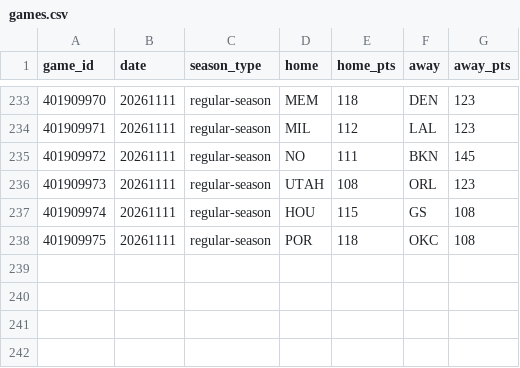
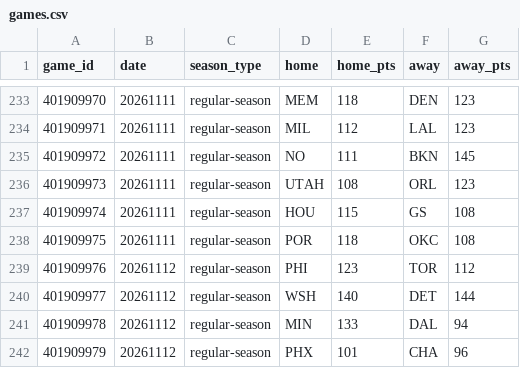
Before and after one commit to HLCLJacksonC/nba-analysis, a CSV file: games.csv, drawn as a sheet; only a part is shown, gaps mark what is left out.

```diff
--- a/games.csv
+++ b/games.csv
@@ -238 +238,5 @@ game_id,date,season_type,home,home_pts,away,away_pts
 401909975,20261111,regular-season,POR,118,OKC,108
+401909976,20261112,regular-season,PHI,123,TOR,112
+401909977,20261112,regular-season,WSH,140,DET,144
+401909978,20261112,regular-season,MIN,133,DAL,94
+401909979,20261112,regular-season,PHX,101,CHA,96
```
Also changed, not shown: elo_history.csv, 1 other file.
